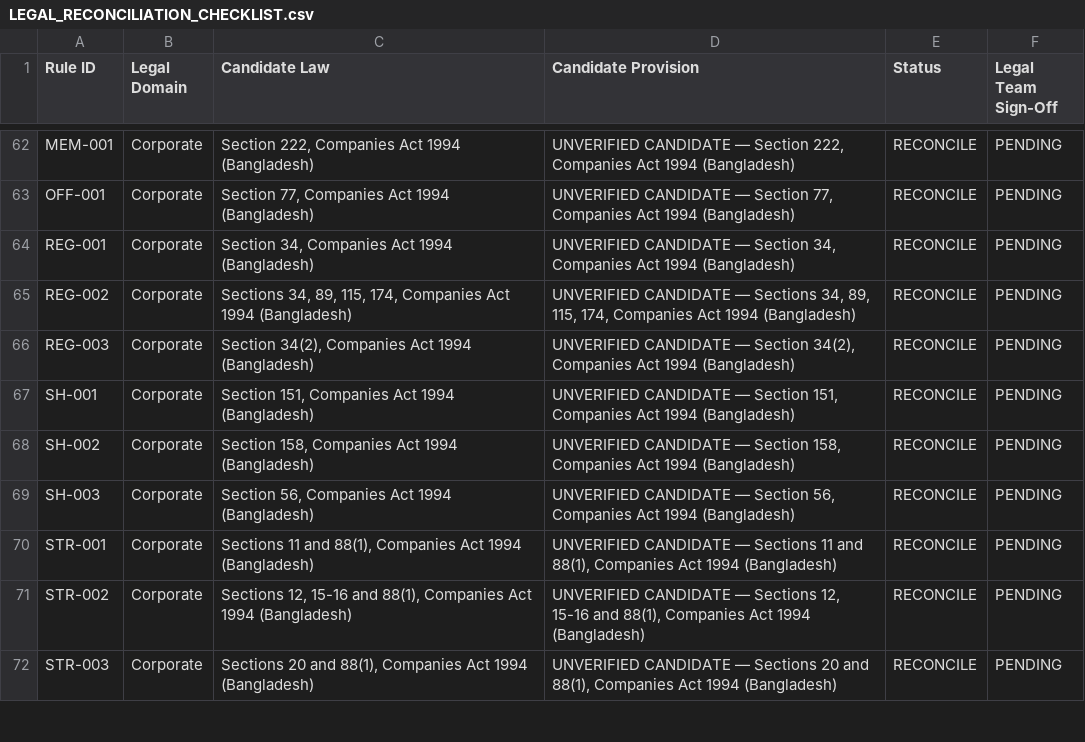
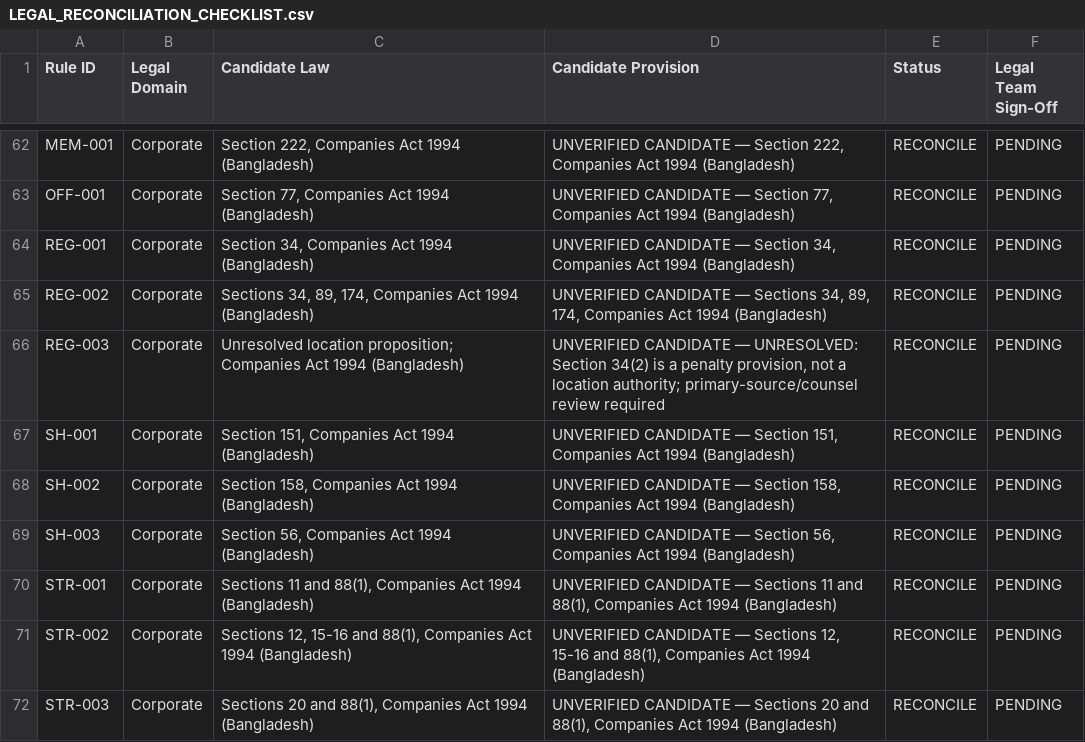
Before and after one commit to nazmulbijoy9105-coder/nlc_platform, a CSV file: docs/LEGAL_RECONCILIATION_CHECKLIST.csv, drawn as a sheet; only a part is shown, gaps mark what is left out.

Commit message:
Correct REG-002 and REG-003 reconciliation anchors

```diff
--- a/docs/LEGAL_RECONCILIATION_CHECKLIST.csv
+++ b/docs/LEGAL_RECONCILIATION_CHECKLIST.csv
@@ -64,4 +64,4 @@
 "REG-001","Corporate","Section 34, Companies Act 1994 (Bangladesh)","UNVERIFIED CANDIDATE — Section 34, Companies Act 1994 (Bangladesh)","RECONCILE","PENDING"
-"REG-002","Corporate","Sections 34, 89, 115, 174, Companies Act 1994 (Bangladesh)","UNVERIFIED CANDIDATE — Sections 34, 89, 115, 174, Companies Act 1994 (Bangladesh)","RECONCILE","PENDING"
-"REG-003","Corporate","Section 34(2), Companies Act 1994 (Bangladesh)","UNVERIFIED CANDIDATE — Section 34(2), Companies Act 1994 (Bangladesh)","RECONCILE","PENDING"
+"REG-002","Corporate","Sections 34, 89, 174, Companies Act 1994 (Bangladesh)","UNVERIFIED CANDIDATE — Sections 34, 89, 174, Companies Act 1994 (Bangladesh)","RECONCILE","PENDING"
+"REG-003","Corporate","Unresolved location proposition; Companies Act 1994 (Bangladesh)","UNVERIFIED CANDIDATE — UNRESOLVED: Section 34(2) is a penalty provision, not a location authority; primary-source/counsel review required","RECONCILE","PENDING"
 "SH-001","Corporate","Section 151, Companies Act 1994 (Bangladesh)","UNVERIFIED CANDIDATE — Section 151, Companies Act 1994 (Bangladesh)","RECONCILE","PENDING"
```
